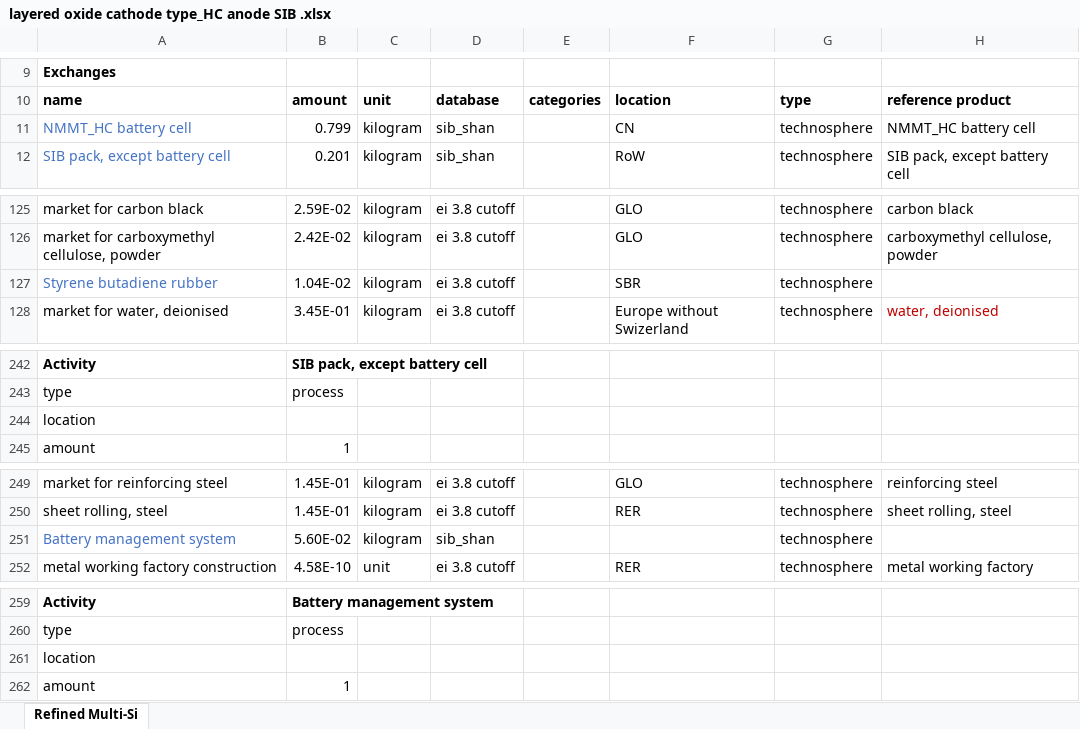
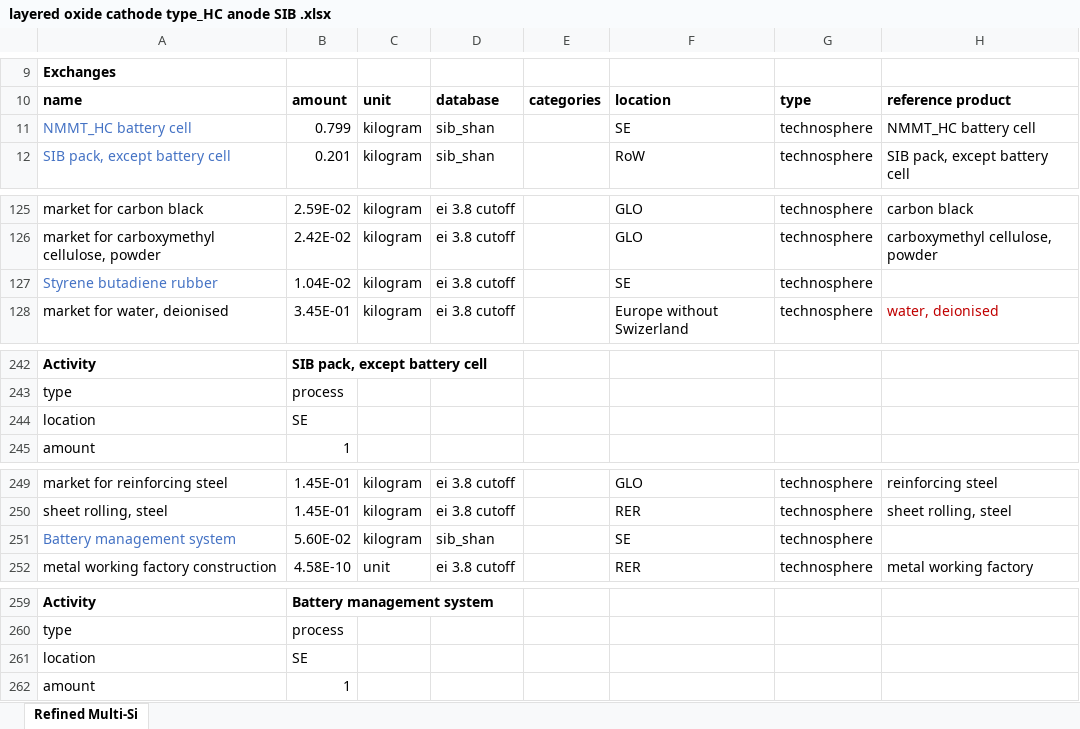
Before and after one commit to tyrael147/moeschpond, an Excel workbook: data/inputs/layered oxide cathode type_HC anode SIB .xlsx, sheet Refined Multi-Si, drawn as a sheet; only a part is shown, gaps mark what is left out; values as stored, in another font and other column widths than the file's, no borders; removed rows and columns are numbered as before the commit, all else as after; the diff names each change by its address in the sheet, - before the commit and + after, or states it on an @@ line.

Commit message:
corrs

```diff
--- a/data/inputs/layered oxide cathode type_HC anode SIB .xlsx (sheet Refined Multi-Si)
+++ b/data/inputs/layered oxide cathode type_HC anode SIB .xlsx (sheet Refined Multi-Si)
-F11: CN
+F11: SE
-F127: SBR
+F127: SE
-row 244: location
+row 244: location | SE
-F251: (empty)
+F251: SE
-row 261: location
+row 261: location | SE
```
